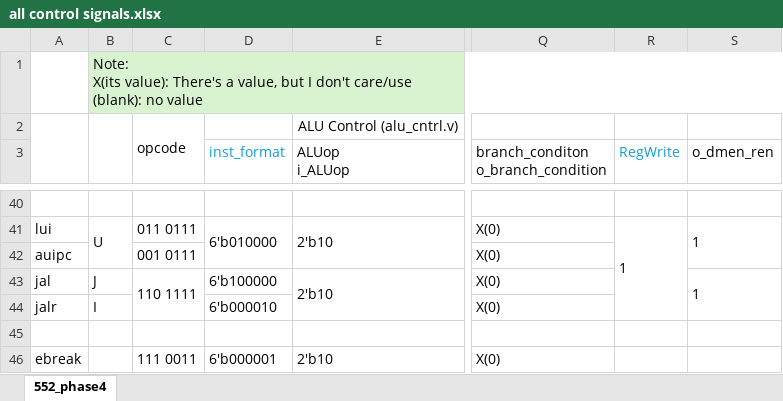
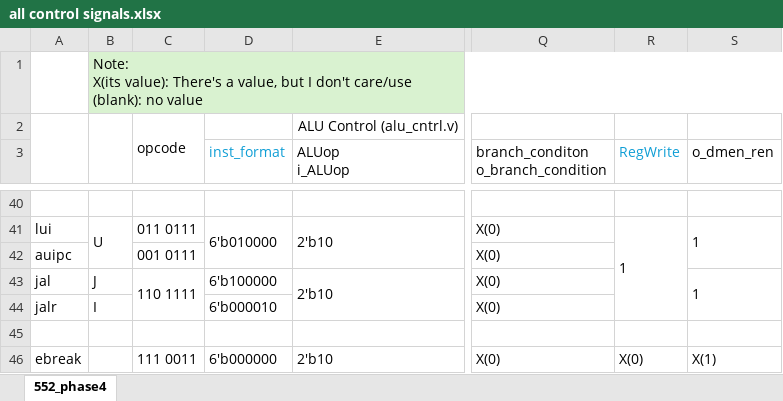
Before and after one commit to idamaraju1/ECE552, an Excel workbook: project4/all control signals.xlsx, sheet 552_phase4, drawn as a sheet; only a part is shown, gaps mark what is left out; values as stored, in another font and other column widths than the file's, no borders; the diff names each change by its address in the sheet, - before the commit and + after, or states it on an @@ line.

```diff
--- a/project4/all control signals.xlsx (sheet 552_phase4)
+++ b/project4/all control signals.xlsx (sheet 552_phase4)
-D46 (inst_format): 6'b000001
+D46 (inst_format): 6'b000000
-R46 (RegWrite): (empty)
+R46 (RegWrite): X(0)
-S46 (o_dmen_ren): (empty)
+S46 (o_dmen_ren): X(1)
```
Also changed, not shown: 7 other files.
